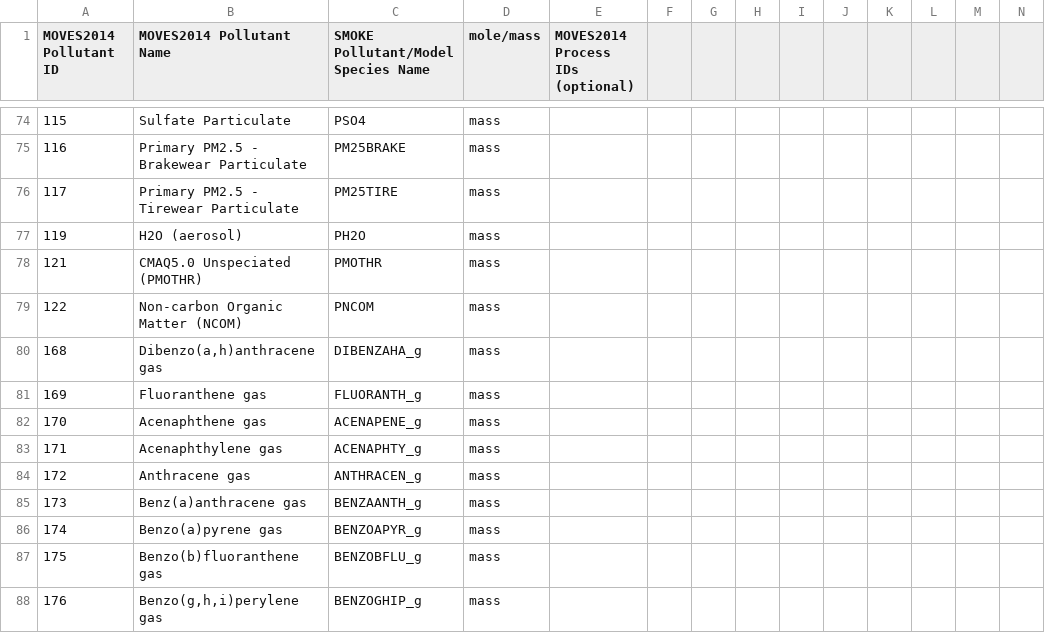
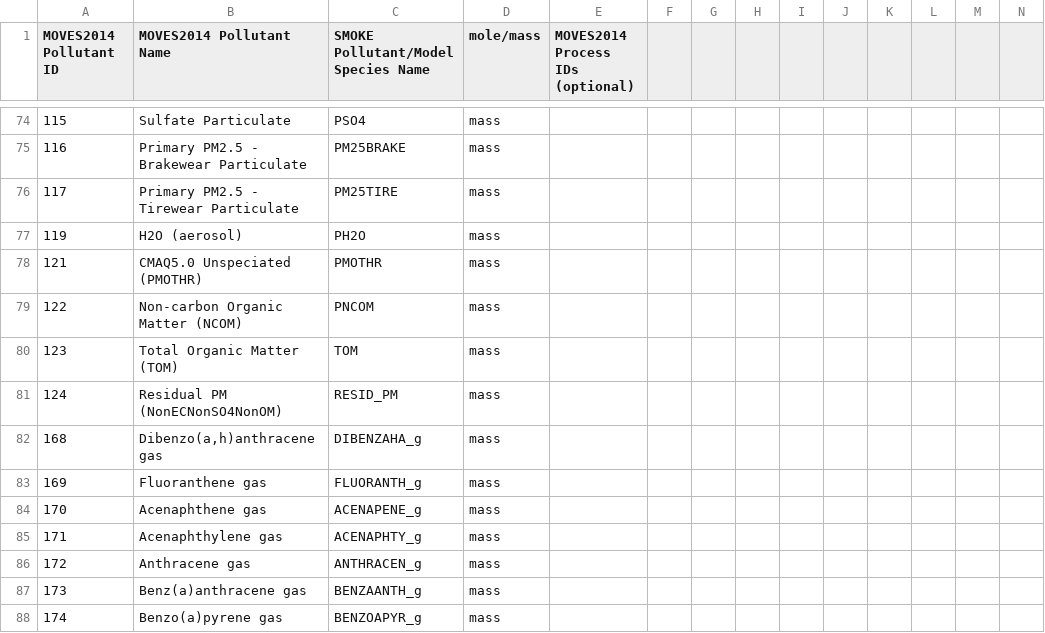
Before and after one commit to CEMPD/SMOKE-MOVES, a CSV file: scripts/pollutant_mapping_AQ_NATA_CB6R3AE7.csv, drawn as a sheet; only a part is shown, gaps mark what is left out; the shorter side is filled out with more unchanged rows; rows hold the shown columns only; the diff covers the shown part only; the diff names each change by its address in the sheet, - before the commit and + after, or states it on an @@ line.

```diff
--- a/scripts/pollutant_mapping_AQ_NATA_CB6R3AE7.csv
+++ b/scripts/pollutant_mapping_AQ_NATA_CB6R3AE7.csv
+row 80: 123 | Total Organic Matter (TOM) | TOM | mass
+row 81: 124 | Residual PM (NonECNonSO4NonOM) | RESID_PM | mass
```
Also changed, not shown: 24 removed rows and 49 edited cells elsewhere in this file, scripts/pollutant_mapping_AQ_CB6R3AE7.csv, 2 other files.
